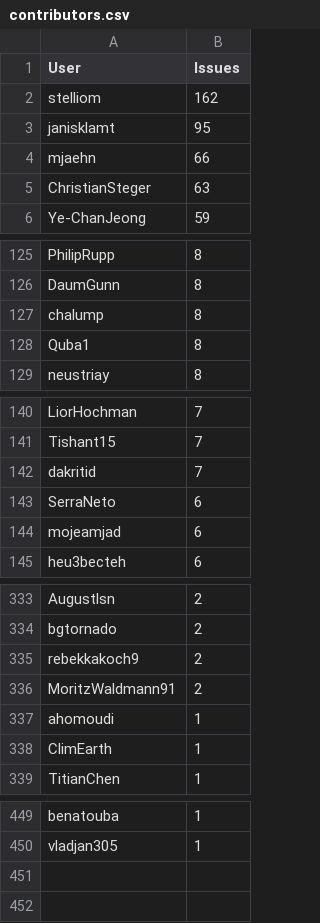
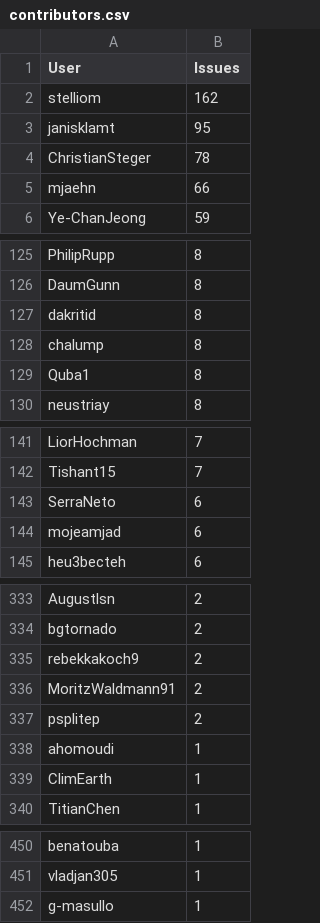
Before and after one commit to C2SM/zonda-statistics, a CSV file: csv/contributors.csv, drawn as a sheet; only a part is shown, gaps mark what is left out; removed rows and columns are numbered as before the commit, all else as after; the diff names each change by its address in the sheet, - before the commit and + after, or states it on an @@ line.

```diff
--- a/csv/contributors.csv
+++ b/csv/contributors.csv
+row 4: ChristianSteger | 78
-row 5: ChristianSteger | 63
+row 127: dakritid | 8
-row 142: dakritid | 7
+row 337: psplitep | 2
+row 452: g-masullo | 1
```
Also changed, not shown: csv/label_combinations.csv, csv/labels.csv, 8 other files.
